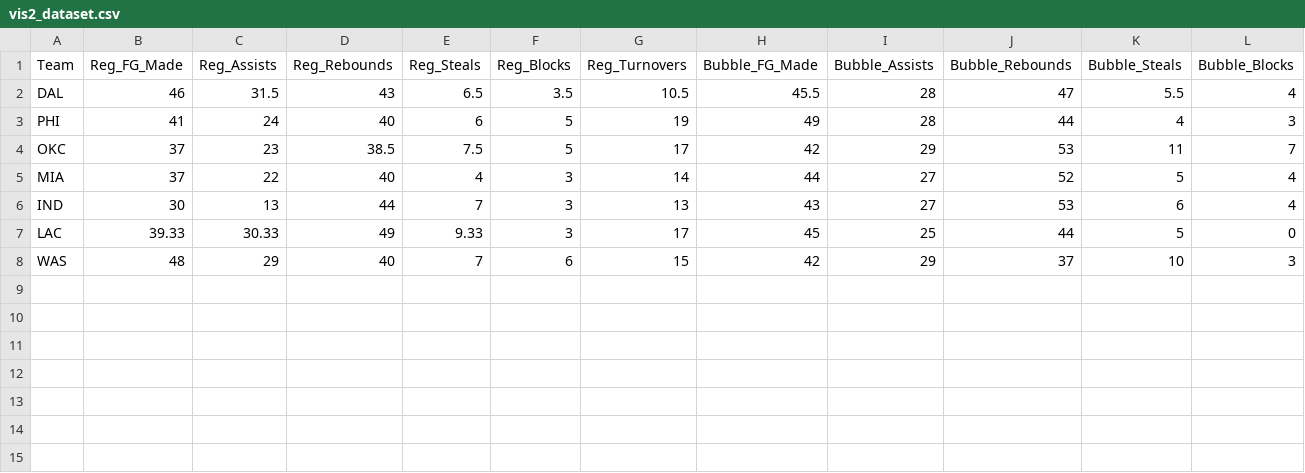
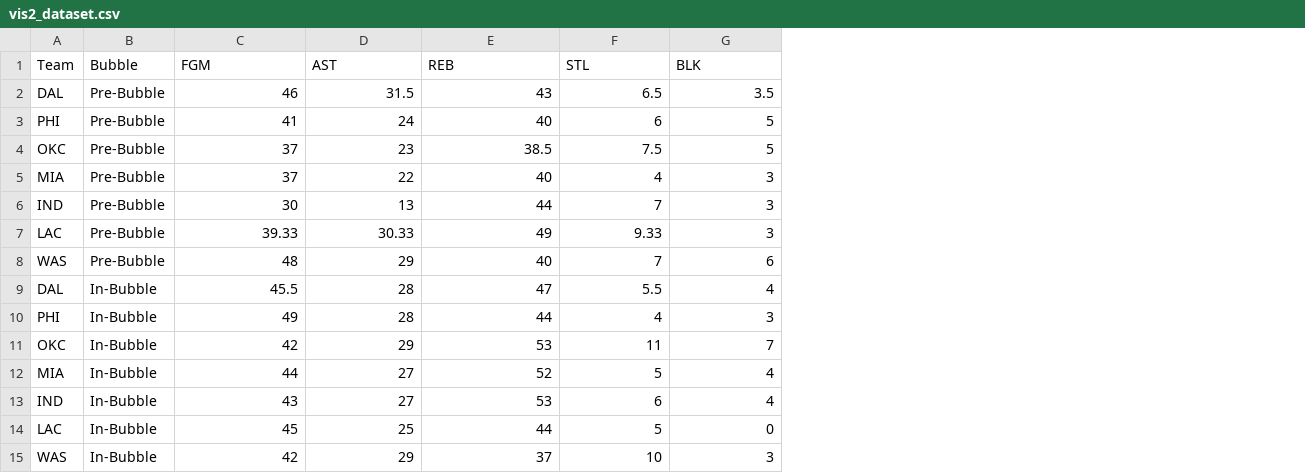
Before and after one commit to anaygupta/bubble-suns, a CSV file: datasets/vis2_dataset.csv, drawn as a sheet; only a part is shown; removed rows and columns are numbered as before the commit, all else as after; rows hold the shown columns only; the diff names each change by its address in the sheet, - before the commit and + after, or states it on an @@ line.

```diff
--- a/datasets/vis2_dataset.csv
+++ b/datasets/vis2_dataset.csv
-column B, rows 2-8: 46 | 41 | 37 | 37 | 30 | 39.33 | 48
-column C, rows 2-8: 31.5 | 24 | 23 | 22 | 13 | 30.33 | 29
-column D, rows 2-8: 43 | 40 | 38.5 | 40 | 44 | 49 | 40
-column E, rows 2-8: 6.5 | 6 | 7.5 | 4 | 7 | 9.33 | 7
-column F, rows 2-8: 3.5 | 5 | 5 | 3 | 3 | 3 | 6
-column G, rows 2-8: 10.5 | 19 | 17 | 14 | 13 | 17 | 15
+column B, rows 9-15: all In-Bubble
-row 1: Team | Reg_FG_Made | Reg_Assists | Reg_Rebounds | Reg_Steals | Reg_Blocks | Reg_Turnovers | Bubble_FG_Made | Bubble_Assists | Bubble_Rebounds | Bubble_Steals | Bubble_Blocks
+row 1: Team | Bubble | FGM | AST | REB | STL | BLK
+row 2: DAL | Pre-Bubble | 46 | 31.5 | 43 | 6.5 | 3.5
+row 3: PHI | Pre-Bubble | 41 | 24 | 40 | 6 | 5
+row 4: OKC | Pre-Bubble | 37 | 23 | 38.5 | 7.5 | 5
+row 5: MIA | Pre-Bubble | 37 | 22 | 40 | 4 | 3
+row 6: IND | Pre-Bubble | 30 | 13 | 44 | 7 | 3
+row 7: LAC | Pre-Bubble | 39.33 | 30.33 | 49 | 9.33 | 3
+row 8: WAS | Pre-Bubble | 48 | 29 | 40 | 7 | 6
```
Also changed, not shown: 3 other files.
